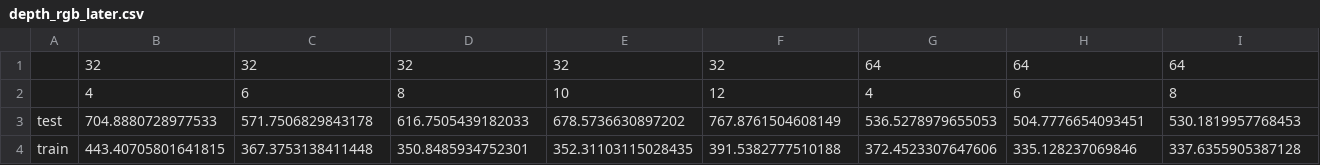
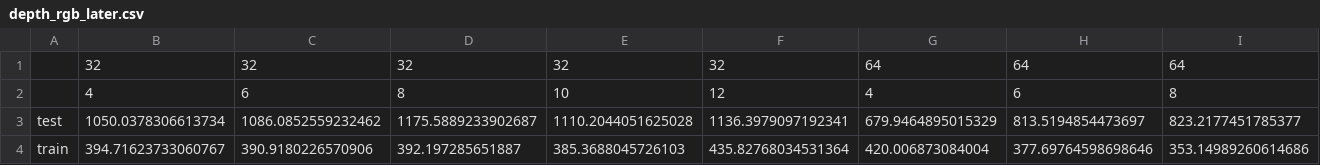
Before and after one commit to CSTEZCAN/crop-yield-cnn, a CSV file: results/depth_rgb_later.csv, drawn as a sheet; only a part is shown; removed rows and columns are numbered as before the commit, all else as after; rows hold the shown columns only; the diff names each change by its address in the sheet, - before the commit and + after, or states it on an @@ line.

Commit message:
Results conform to newest trainings.

```diff
--- a/results/depth_rgb_later.csv
+++ b/results/depth_rgb_later.csv
-row 3: test | 704.8880728977533 | 571.7506829843178 | 616.7505439182033 | 678.5736630897202 | 767.8761504608149 | 536.5278979655053 | 504.7776654093451 | 530.1819957768453
-row 4: train | 443.40705801641815 | 367.3753138411448 | 350.8485934752301 | 352.31103115028435 | 391.5382777510188 | 372.4523307647606 | 335.128237069846 | 337.6355905387128
+row 3: test | 1050.0378306613734 | 1086.0852559232462 | 1175.5889233902687 | 1110.2044051625028 | 1136.3979097192341 | 679.9464895015329 | 813.5194854473697 | 823.2177451785377
+row 4: train | 394.71623733060767 | 390.9180226570906 | 392.197285651887 | 385.3688045726103 | 435.82768034531364 | 420.006873084004 | 377.69764598698646 | 353.14989260614686
```
Also changed, not shown: results/depth_ndvi_earlier.csv, results/depth_ndvi_later.csv, 4 other files.
